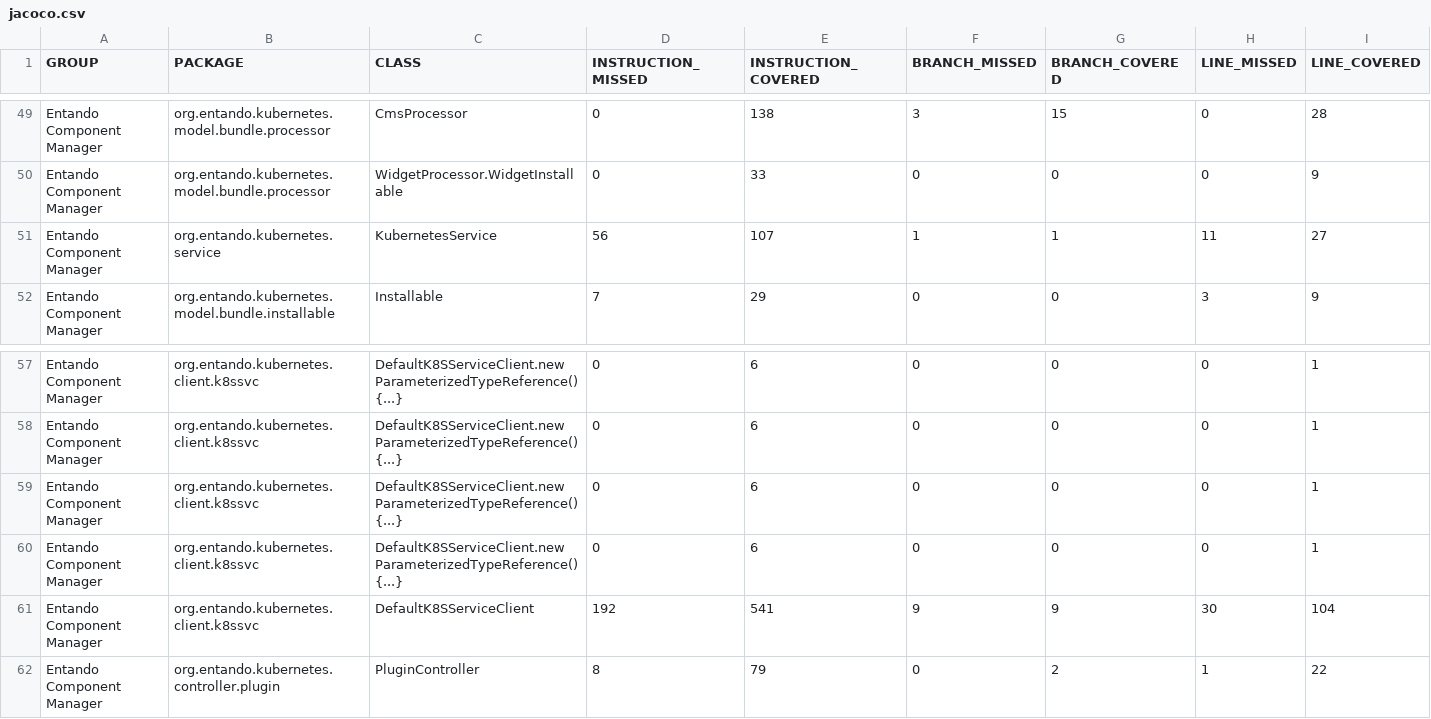
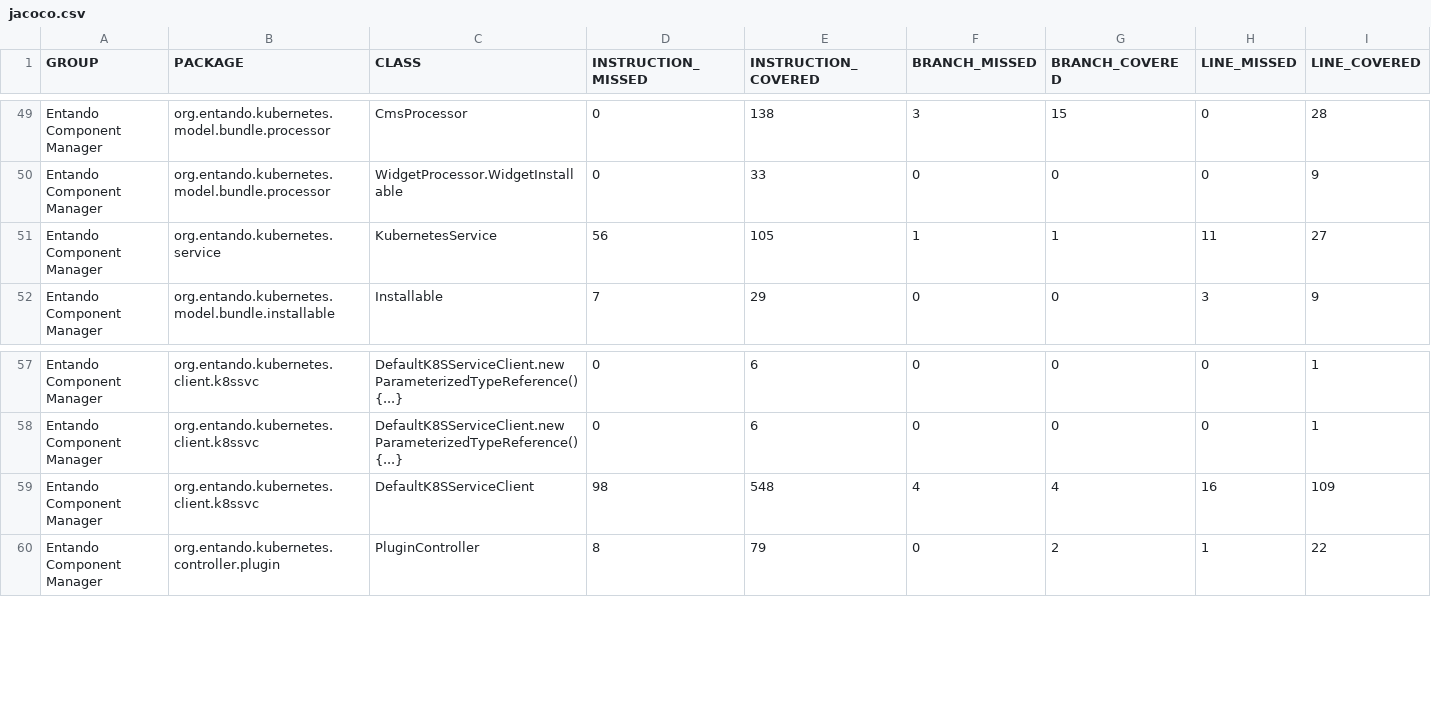
Before and after one commit to entando-k8s-infrastructure/devops-results, a CSV file: entando-component-manager/master/jacoco/jacoco.csv, drawn as a sheet; only a part is shown, gaps mark what is left out; removed rows and columns are numbered as before the commit, all else as after; rows hold the shown columns only; the diff names each change by its address in the sheet, - before the commit and + after, or states it on an @@ line.

Commit message:
Publishing files for path entando-component-manager/master

```diff
--- a/entando-component-manager/master/jacoco/jacoco.csv
+++ b/entando-component-manager/master/jacoco/jacoco.csv
-E51 (INSTRUCTION_COVERED): 107
+E51 (INSTRUCTION_COVERED): 105
-row 59: Entando Component Manager | org.entando.kubernetes.client.k8ssvc | DefaultK8SServiceClient.new ParameterizedTypeReference() {...} | 0 | 6 | 0 | 0 | 0 | 1
-row 60: Entando Component Manager | org.entando.kubernetes.client.k8ssvc | DefaultK8SServiceClient.new ParameterizedTypeReference() {...} | 0 | 6 | 0 | 0 | 0 | 1
-row 61: Entando Component Manager | org.entando.kubernetes.client.k8ssvc | DefaultK8SServiceClient | 192 | 541 | 9 | 9 | 30 | 104
+row 59: Entando Component Manager | org.entando.kubernetes.client.k8ssvc | DefaultK8SServiceClient | 98 | 548 | 4 | 4 | 16 | 109
```
Also changed, not shown: 25 other files.
